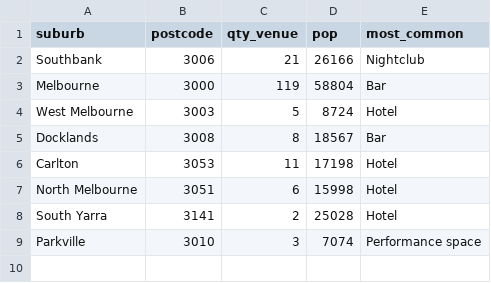
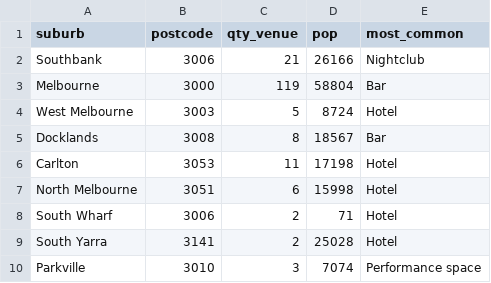
Before and after one commit to AZaki02/FIT3179-A2, a CSV file: venues-per-suburb.csv, drawn as a sheet; the diff names each change by its address in the sheet, - before the commit and + after, or states it on an @@ line.

```diff
--- a/venues-per-suburb.csv
+++ b/venues-per-suburb.csv
+row 8: South Wharf | 3006 | 2 | 71 | Hotel
```
Also changed, not shown: live-music-venues.csv, live-performance-attendance.csv, 17 other files.
